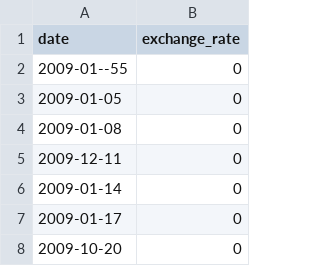
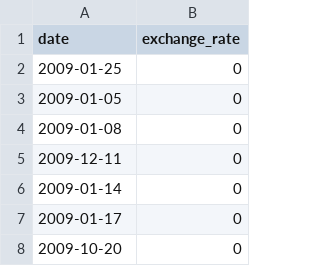
Before and after one commit to abdelkarimhajji/CPP_MODULE_09_42, a CSV file: ex00/data.csv, drawn as a sheet; only a part is shown.

Commit message:
update file

```diff
--- a/ex00/data.csv
+++ b/ex00/data.csv
@@ -1,3 +1,3 @@
 date,exchange_rate
-2009-01--55,0
+2009-01-25,0
 2009-01-05,0
```
